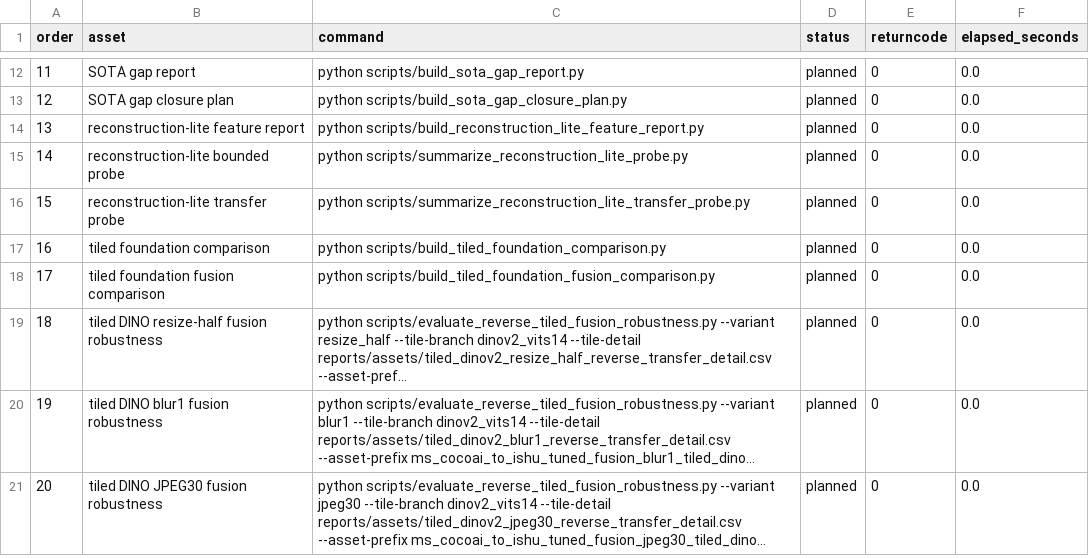
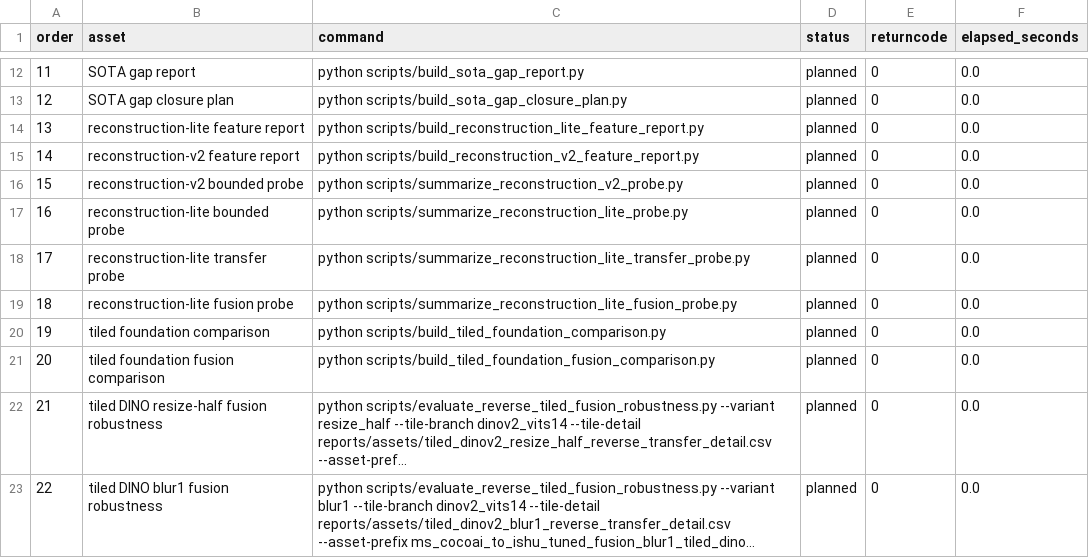
Before and after one commit to DrStrangel0ve/ai-image-forensics-comparison, a CSV file: reports/assets/publication_control_suite.csv, drawn as a sheet; only a part is shown, gaps mark what is left out; the shorter side is filled out with more unchanged rows; long unchanged cells end in …; addresses are those after the commit; the diff names each change by its address in the sheet, - before the commit and + after, or states it on an @@ line.

Commit message:
Refresh publication control suite plan

```diff
--- a/reports/assets/publication_control_suite.csv
+++ b/reports/assets/publication_control_suite.csv
+row 15: 14 | reconstruction-v2 feature report | python scripts/build_reconstruction_v2_feature_report.py | planned | 0 | 0.0
+row 16: 15 | reconstruction-v2 bounded probe | python scripts/summarize_reconstruction_v2_probe.py | planned | 0 | 0.0
@@ column A (order) renumbered from row 17 down @@
+row 19: 18 | reconstruction-lite fusion probe | python scripts/summarize_reconstruction_lite_fusion_probe.py | planned | 0 | 0.0
```
Also changed, not shown: reports/assets/submission_packet_manifest.csv, 2 other files.
